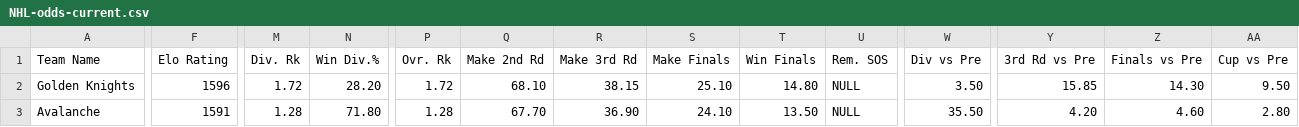
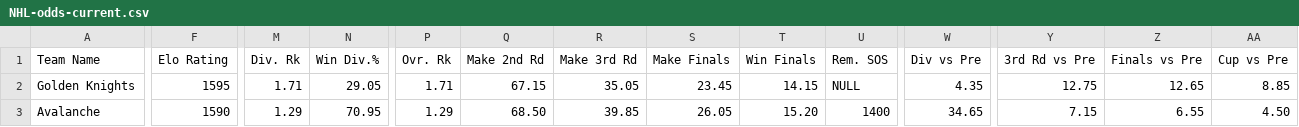
Before and after one commit to Neil-Paine-1/NHL-Player-And-Team-Ratings, a CSV file: NHL-odds-current.csv, drawn as a sheet; only a part is shown, gaps mark what is left out; the diff covers the shown part only; the diff names each change by its address in the sheet, - before the commit and + after, or states it on an @@ line.

```diff
--- a/NHL-odds-current.csv
+++ b/NHL-odds-current.csv
-F2 (Elo Rating): 1596
+F2 (Elo Rating): 1595
-M2 (Div. Rk): 1.72
+M2 (Div. Rk): 1.71
-N2 (Win Div.%): 28.20
+N2 (Win Div.%): 29.05
-P2 (Ovr. Rk): 1.72
+P2 (Ovr. Rk): 1.71
-Q2 (Make 2nd Rd): 68.10
+Q2 (Make 2nd Rd): 67.15
-R2 (Make 3rd Rd): 38.15
+R2 (Make 3rd Rd): 35.05
-S2 (Make Finals): 25.10
+S2 (Make Finals): 23.45
-T2 (Win Finals): 14.80
+T2 (Win Finals): 14.15
-W2 (Div vs Pre): 3.50
+W2 (Div vs Pre): 4.35
-Y2 (3rd Rd vs Pre): 15.85
+Y2 (3rd Rd vs Pre): 12.75
-Z2 (Finals vs Pre): 14.30
+Z2 (Finals vs Pre): 12.65
-AA2 (Cup vs Pre): 9.50
+AA2 (Cup vs Pre): 8.85
-F3 (Elo Rating): 1591
+F3 (Elo Rating): 1590
-M3 (Div. Rk): 1.28
+M3 (Div. Rk): 1.29
-N3 (Win Div.%): 71.80
+N3 (Win Div.%): 70.95
-P3 (Ovr. Rk): 1.28
+P3 (Ovr. Rk): 1.29
-Q3 (Make 2nd Rd): 67.70
+Q3 (Make 2nd Rd): 68.50
-R3 (Make 3rd Rd): 36.90
+R3 (Make 3rd Rd): 39.85
-S3 (Make Finals): 24.10
+S3 (Make Finals): 26.05
-T3 (Win Finals): 13.50
+T3 (Win Finals): 15.20
-U3 (Rem. SOS): NULL
+U3 (Rem. SOS): 1400
-W3 (Div vs Pre): 35.50
+W3 (Div vs Pre): 34.65
-Y3 (3rd Rd vs Pre): 4.20
+Y3 (3rd Rd vs Pre): 7.15
-Z3 (Finals vs Pre): 4.60
+Z3 (Finals vs Pre): 6.55
-AA3 (Cup vs Pre): 2.80
+AA3 (Cup vs Pre): 4.50
```
Also changed, not shown: 151 edited cells elsewhere in this file, NHL-odds-history.csv.
